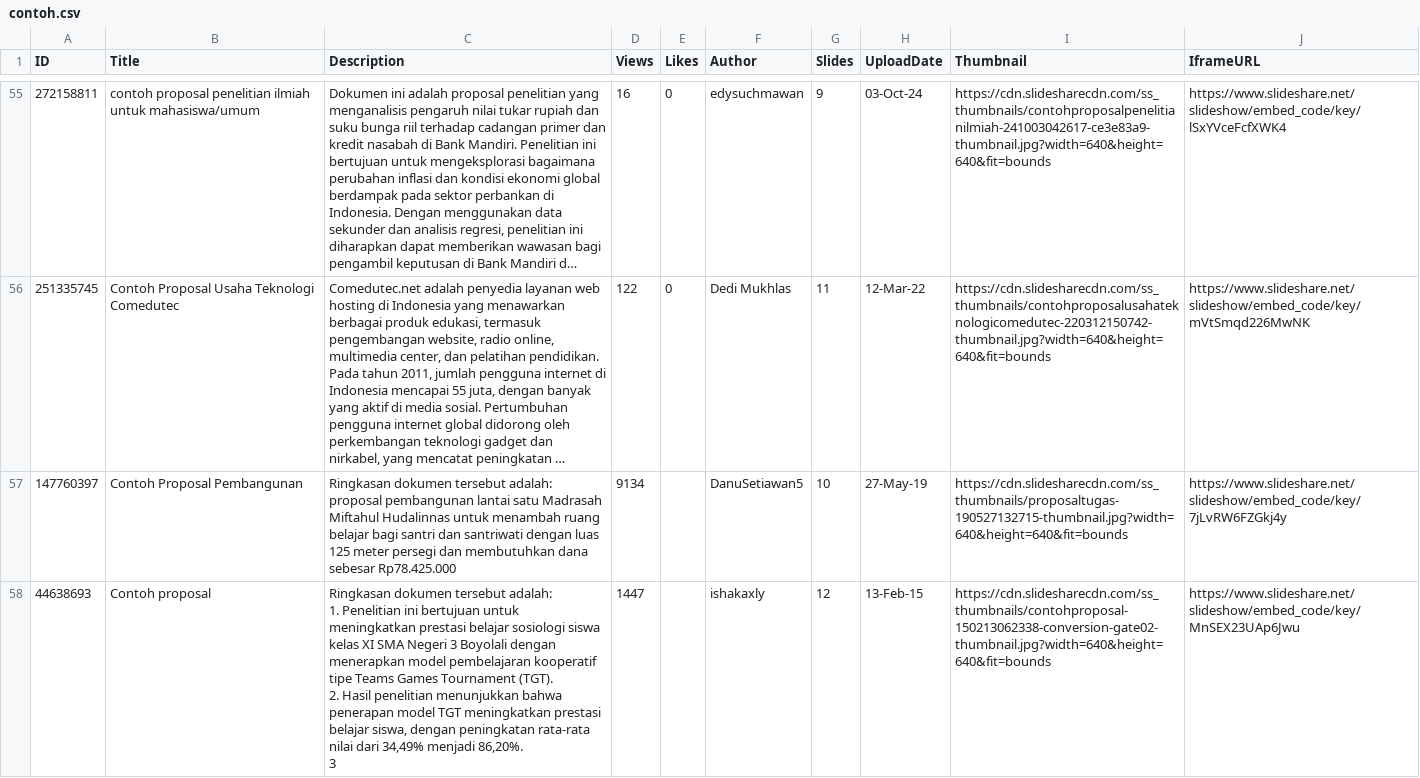
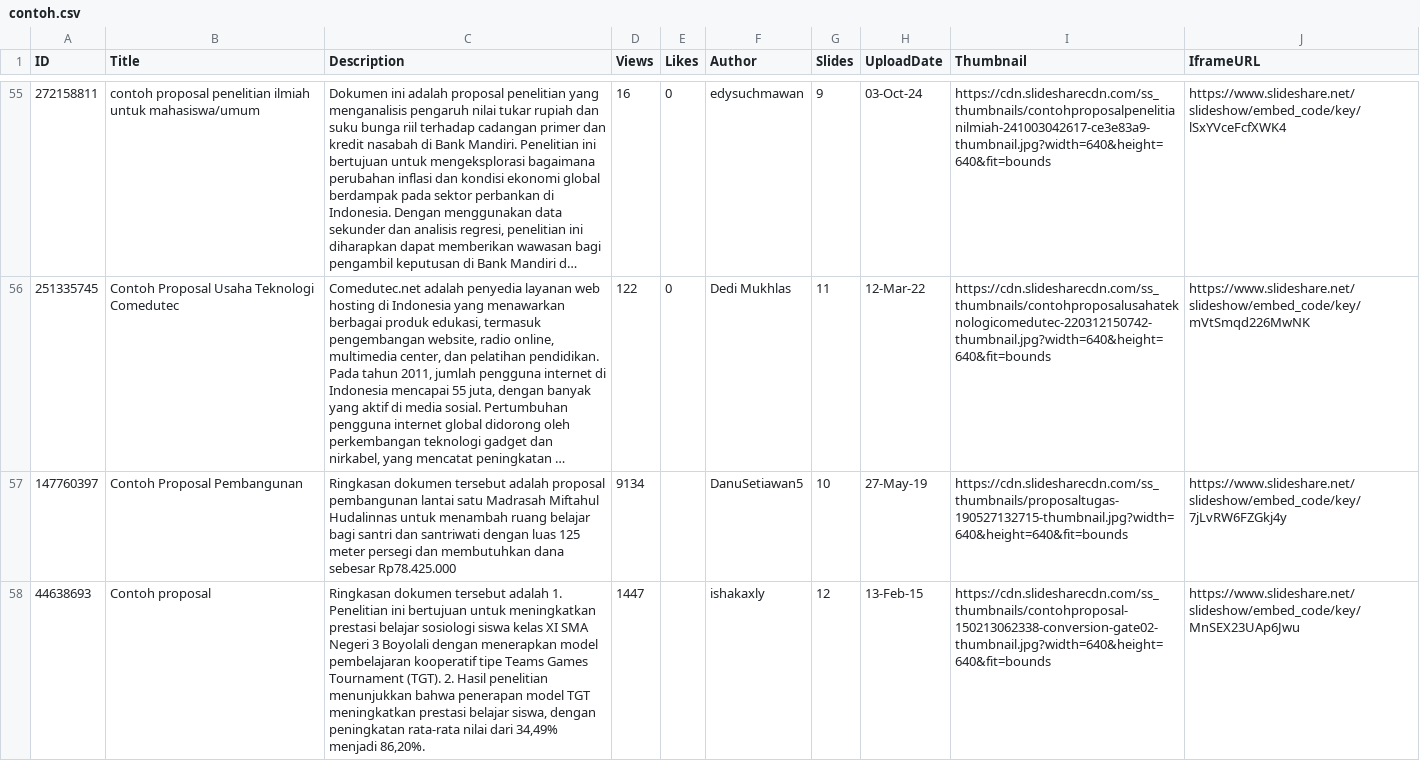
Before and after one commit to zie2store/contoh, a CSV file: contoh.csv, drawn as a sheet; only a part is shown, gaps mark what is left out; long unchanged cells end in …; ↵ is a line break in a cell; the diff covers the shown part only; the diff names each change by its address in the sheet, - before the commit and + after, or states it on an @@ line.

Commit message:
Add files via upload

```diff
--- a/contoh.csv
+++ b/contoh.csv
-C57 (Description): …dokumen tersebut adalah: proposal pembangunan…
+C57 (Description): …dokumen tersebut adalah proposal pembangunan…
-C58 (Description): …dokumen tersebut adalah: ↵ 1. Penelitian ini bertujuan untuk meningkatkan prestasi belajar sosiologi siswa kelas XI SMA Negeri 3 Boyolali dengan menerapkan model pembelajaran kooperatif tipe Teams Games Tournament (TGT). ↵ 2. Hasil penelitian menunjukkan bahwa penerapan model TGT meningkatkan prestasi belajar siswa, dengan peningkatan rata-rata nilai dari 34,49% menjadi 86,20%. ↵ 3
+C58 (Description): …dokumen tersebut adalah 1. Penelitian ini bertujuan untuk meningkatkan prestasi belajar sosiologi siswa kelas XI SMA Negeri 3 Boyolali dengan menerapkan model pembelajaran kooperatif tipe Teams Games Tournament (TGT). 2. Hasil penelitian menunjukkan bahwa penerapan model TGT meningkatkan prestasi belajar siswa, dengan peningkatan rata-rata nilai dari 34,49% menjadi 86,20%.
```
Also changed, not shown: 3 edited cells elsewhere in this file.
